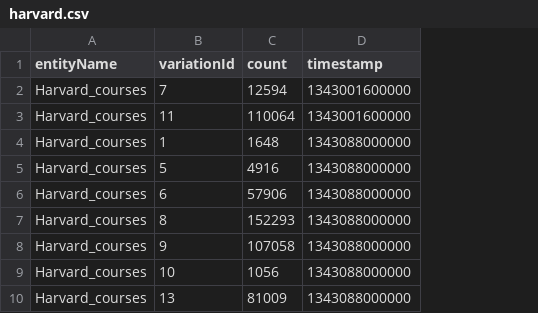
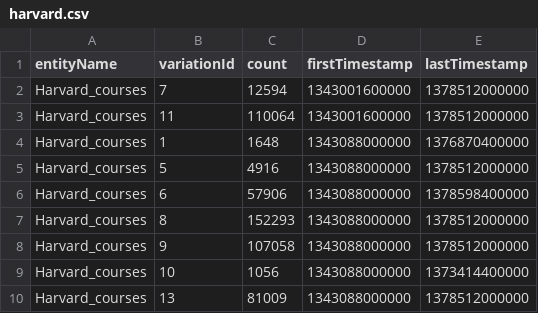
Before and after one commit to catedrasaes-umu/NoSQLDataEngineering, a CSV file: projects/es.um.nosql.s13e.evolution/output/harvard/harvard.csv, drawn as a sheet; only a part is shown; the diff names each change by its address in the sheet, - before the commit and + after, or states it on an @@ line.

```diff
--- a/projects/es.um.nosql.s13e.evolution/output/harvard/harvard.csv
+++ b/projects/es.um.nosql.s13e.evolution/output/harvard/harvard.csv
+column E (lastTimestamp), rows 2-10: 1378512000000 | 1378512000000 | 1376870400000 | 1378512000000 | 1378598400000 | 1378512000000 | 1378512000000 | 1373414400000 | 1378512000000
-D1: timestamp
+D1: firstTimestamp
```
Also changed, not shown: projects/es.um.nosql.s13e.evolution/output/facebook/facebook.csv, projects/es.um.nosql.s13e.evolution/output/stackoverflow/stackoverflow.csv, 34 other files.
